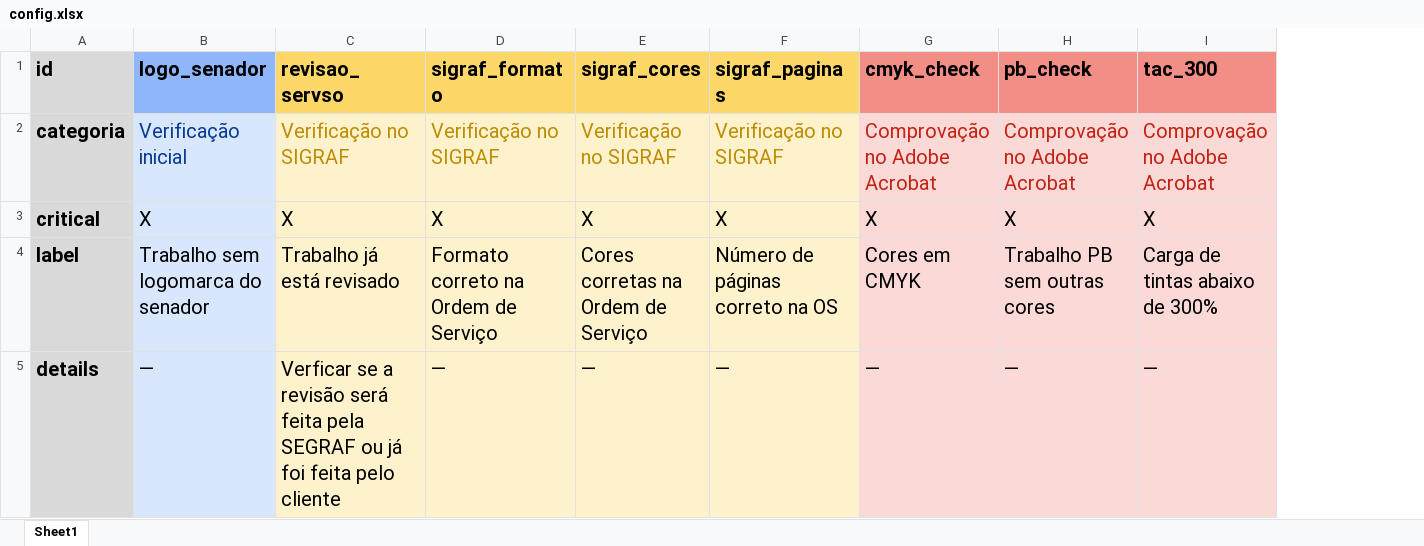
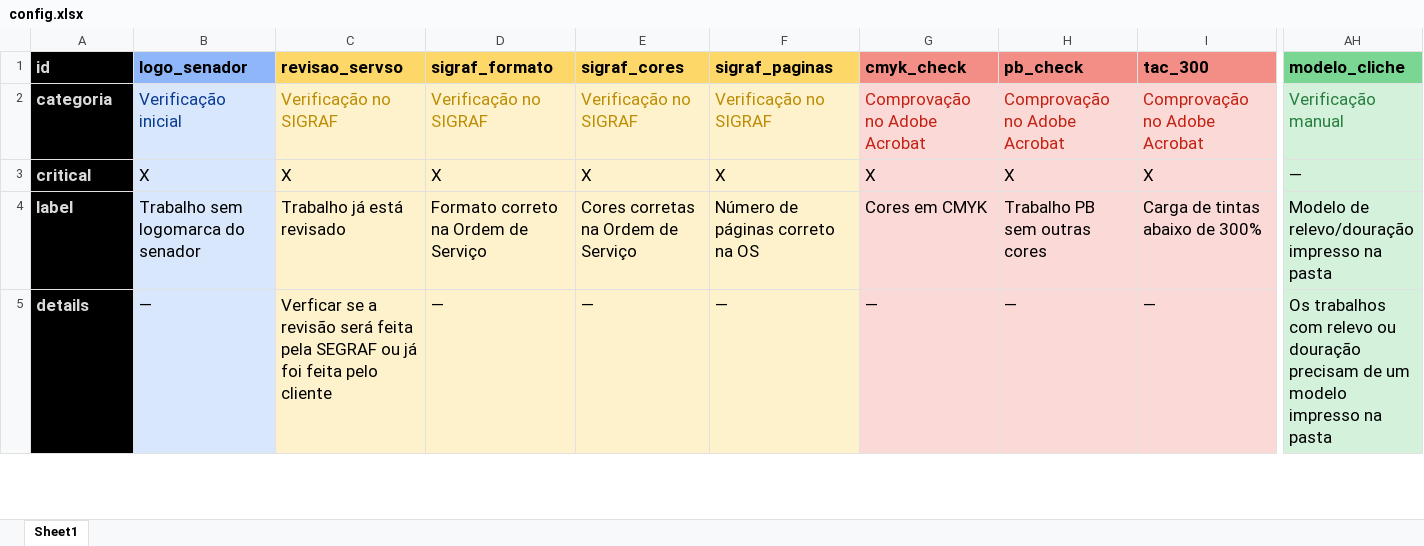
Before and after one commit to claudioportella/claudioportella.github.io, an Excel workbook: sepreim/config.xlsx, sheet Sheet1, drawn as a sheet; only a part is shown, gaps mark what is left out; values as stored, in another font and other column widths than the file's, no borders; the diff covers the shown part only; the diff names each change by its address in the sheet, - before the commit and + after, or states it on an @@ line.

Commit message:
inclusão de modelo_cliche

```diff
--- a/sepreim/config.xlsx (sheet Sheet1)
+++ b/sepreim/config.xlsx (sheet Sheet1)
+column AH (modelo_cliche), rows 2-5: Verificação manual | — | Modelo de relevo/douração impresso na pasta | Os trabalhos com relevo ou douração precisam de um modelo impresso na pasta
@@ A1:I5 text size: smaller @@
@@ A1:A5 fill: #D9D9D9 → #000000, text colour: black → #D9D9D9 @@
```
Also changed, not shown: cell formats elsewhere in this sheet, 1 other file.
